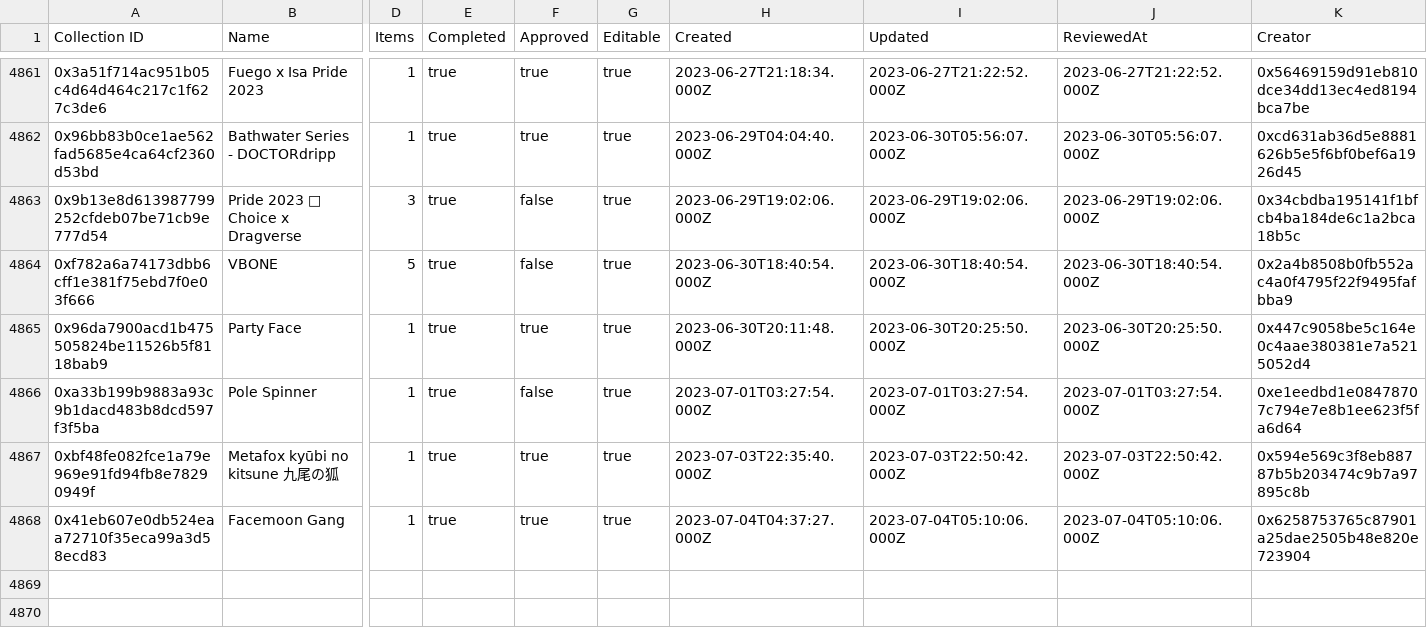
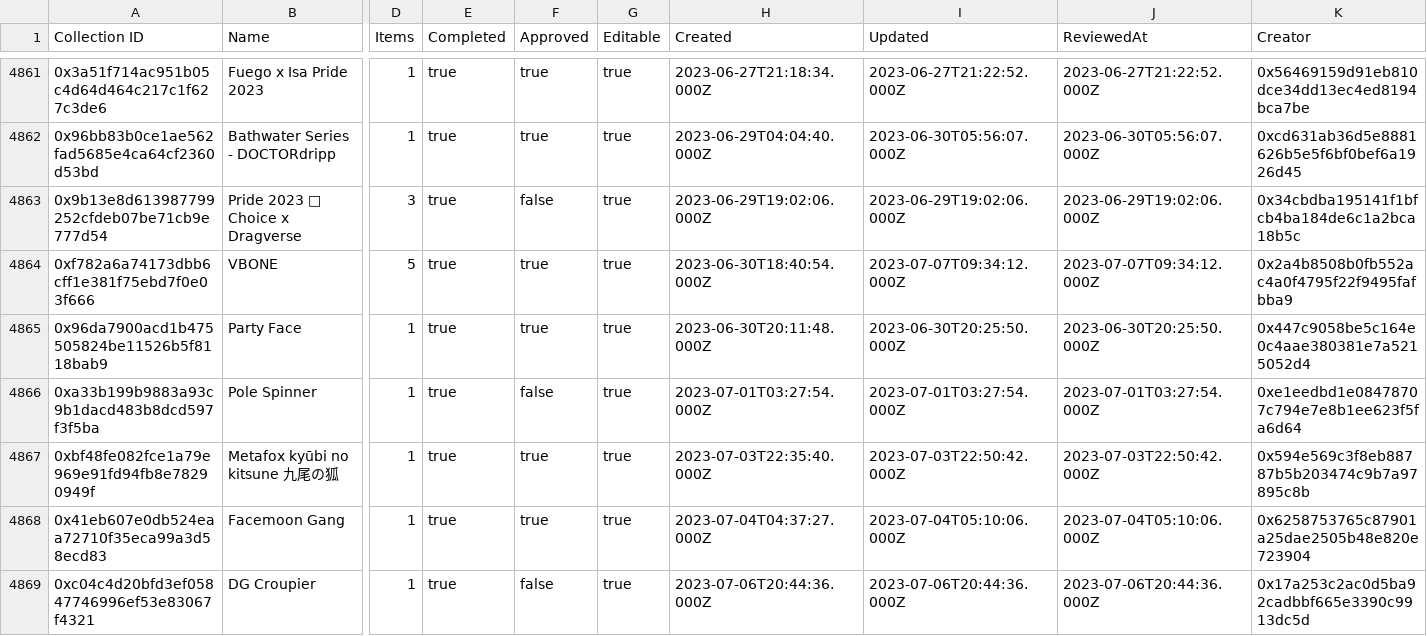
Before and after one commit to 1emu/transparency, a CSV file: collections.csv, drawn as a sheet; only a part is shown, gaps mark what is left out; rows hold the shown columns only; the diff names each change by its address in the sheet, - before the commit and + after, or states it on an @@ line.

```diff
--- a/collections.csv
+++ b/collections.csv
-F4864 (Approved): false
+F4864 (Approved): true
-I4864 (Updated): 2023-06-30T18:40:54.000Z
+I4864 (Updated): 2023-07-07T09:34:12.000Z
-J4864 (ReviewedAt): 2023-06-30T18:40:54.000Z
+J4864 (ReviewedAt): 2023-07-07T09:34:12.000Z
+row 4869: 0xc04c4d20bfd3ef05847746996ef53e83067f4321 | DG Croupier | 1 | true | false | true | 2023-07-06T20:44:36.000Z | 2023-07-06T20:44:36.000Z | 2023-07-06T20:44:36.000Z | 0x17a253c2ac0d5ba92cadbbf665e3390c9913dc5d
```
Also changed, not shown: balances.csv, grants.csv, 16 other files.
